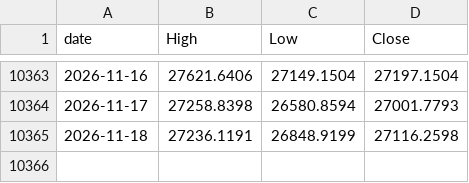
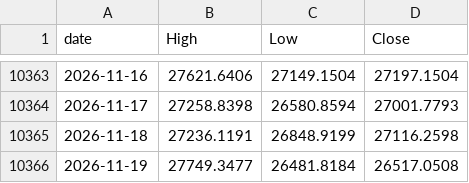
Before and after one commit to achl0902-web/back-testing, a CSV file: qld/data/macro/OHLC_NDX.csv, drawn as a sheet; only a part is shown, gaps mark what is left out; the diff names each change by its address in the sheet, - before the commit and + after, or states it on an @@ line.

```diff
--- a/qld/data/macro/OHLC_NDX.csv
+++ b/qld/data/macro/OHLC_NDX.csv
+row 10366: 2026-11-19 | 27749.3477 | 26481.8184 | 26517.0508
```
Also changed, not shown: qld/data/macro/OHLC_SPX.csv, qld/data/macro/Y_QQQ.csv, 49 other files.
